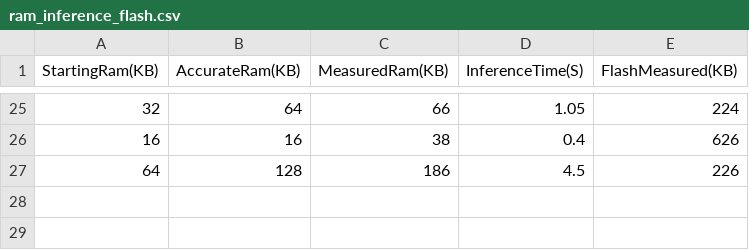
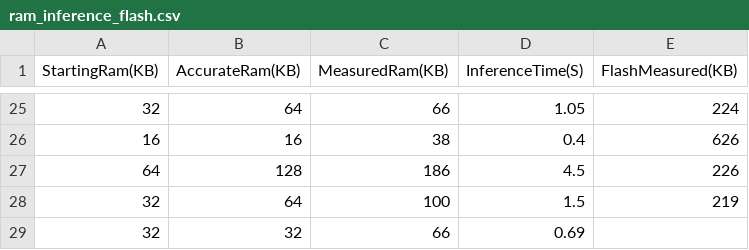
Before and after one commit to vasimosc2/Keras_Models_Images, a CSV file: utils/EstimationModels/ram_inference_flash.csv, drawn as a sheet; only a part is shown, gaps mark what is left out.

Commit message:
Inference Time

```diff
--- a/utils/EstimationModels/ram_inference_flash.csv
+++ b/utils/EstimationModels/ram_inference_flash.csv
@@ -27 +27,3 @@ StartingRam(KB),AccurateRam(KB),MeasuredRam(KB),InferenceTime(S),FlashMeasured(K
 64,128,186,4.5,226
+32,64,100,1.5,219
+32,32,66,0.69
```
Also changed, not shown: 2 other files.
